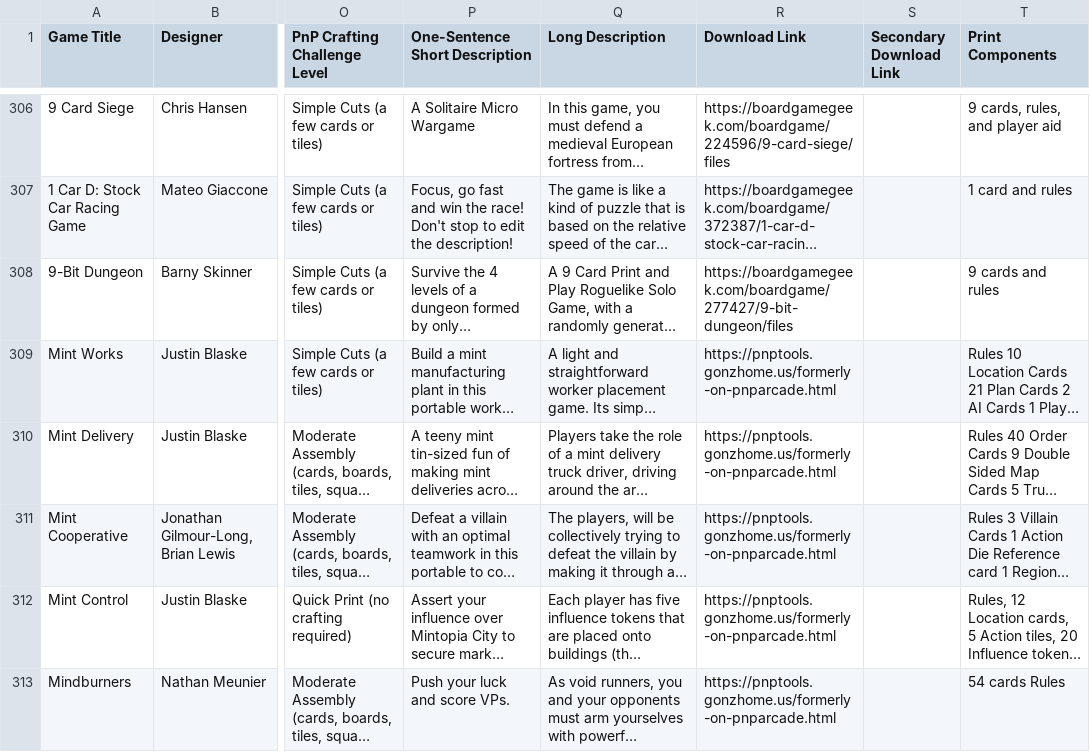
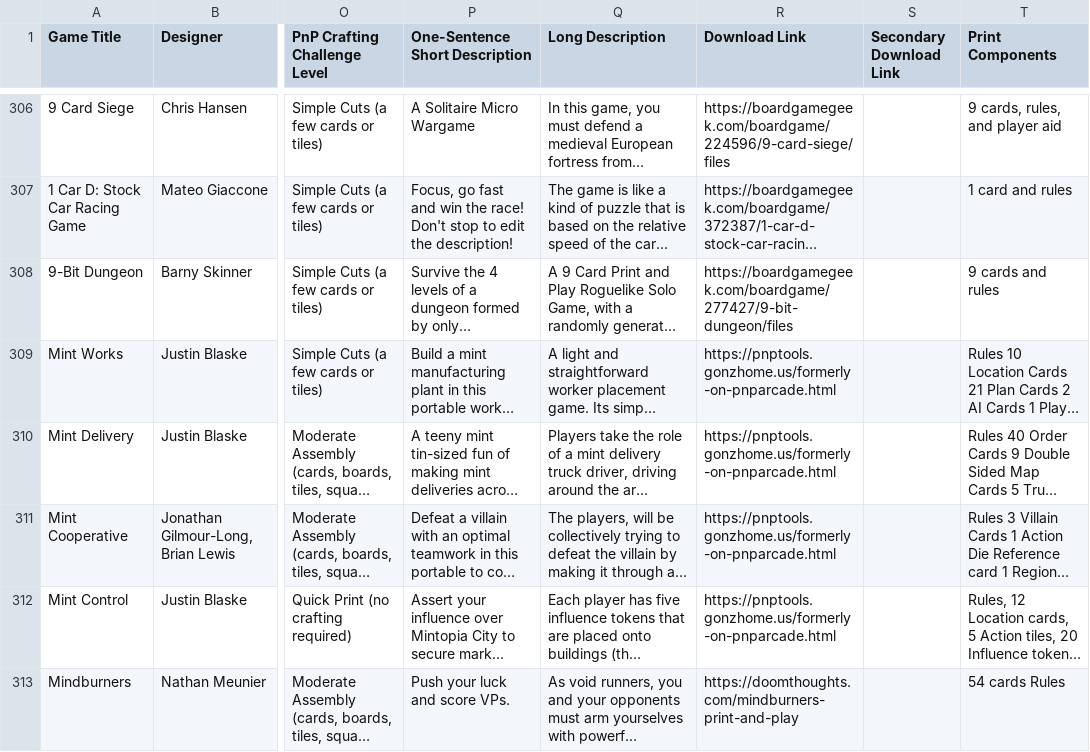
Before and after one commit to mgonzalvez/pnpfinder-lite, a CSV file: data/games.csv, drawn as a sheet; only a part is shown, gaps mark what is left out; long unchanged cells end in …; the diff covers the shown part only; the diff names each change by its address in the sheet, - before the commit and + after, or states it on an @@ line.

```diff
--- a/data/games.csv
+++ b/data/games.csv
-R313 (Download Link): https://pnptools.gonzhome.us/formerly-on-pnparcade.html
+R313 (Download Link): https://doomthoughts.com/mindburners-print-and-play
```
Also changed, not shown: 12 edited cells elsewhere in this file.
